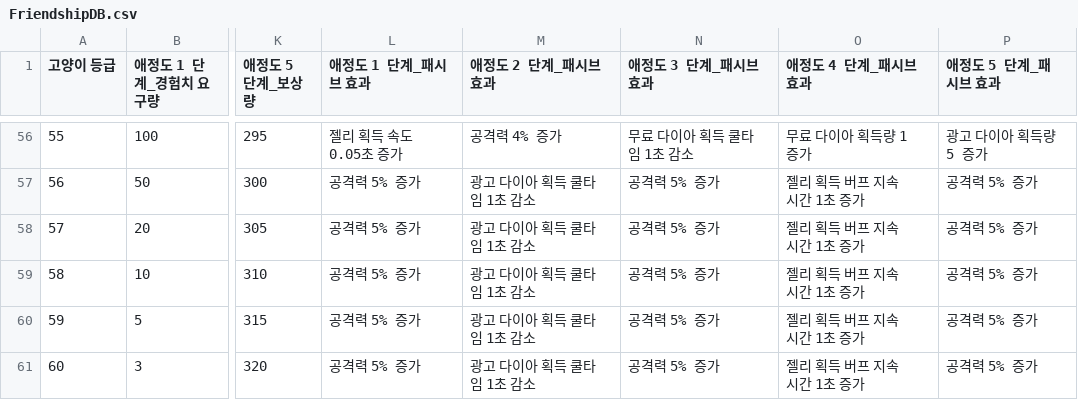
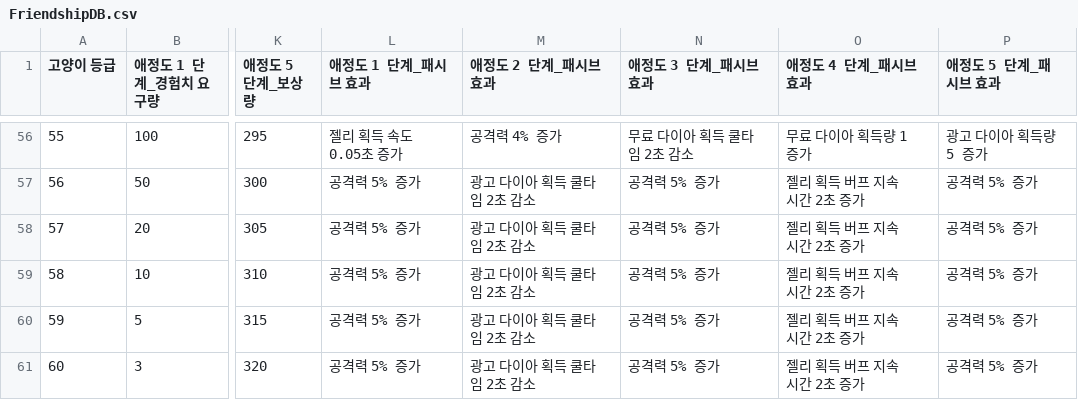
Before and after one commit to H-K-N-N/Cat_Merge, a CSV file: Cat_Merge/Assets/Resources/FriendshipDB.csv, drawn as a sheet; only a part is shown, gaps mark what is left out; the diff covers the shown part only; the diff names each change by its address in the sheet, - before the commit and + after, or states it on an @@ line.

```diff
--- a/Cat_Merge/Assets/Resources/FriendshipDB.csv
+++ b/Cat_Merge/Assets/Resources/FriendshipDB.csv
-N56 (애정도 3 단계_패시브 효과): 무료 다이아 획득 쿨타임 1초 감소
+N56 (애정도 3 단계_패시브 효과): 무료 다이아 획득 쿨타임 2초 감소
-M57:M61 (애정도 2 단계_패시브 효과): 광고 다이아 획득 쿨타임 1초 감소
+M57:M61 (애정도 2 단계_패시브 효과): 광고 다이아 획득 쿨타임 2초 감소
-O57:O61 (애정도 4 단계_패시브 효과): 젤리 획득 버프 지속 시간 1초 증가
+O57:O61 (애정도 4 단계_패시브 효과): 젤리 획득 버프 지속 시간 2초 증가
```
Also changed, not shown: 93 edited cells elsewhere in this file, 1 other file.
